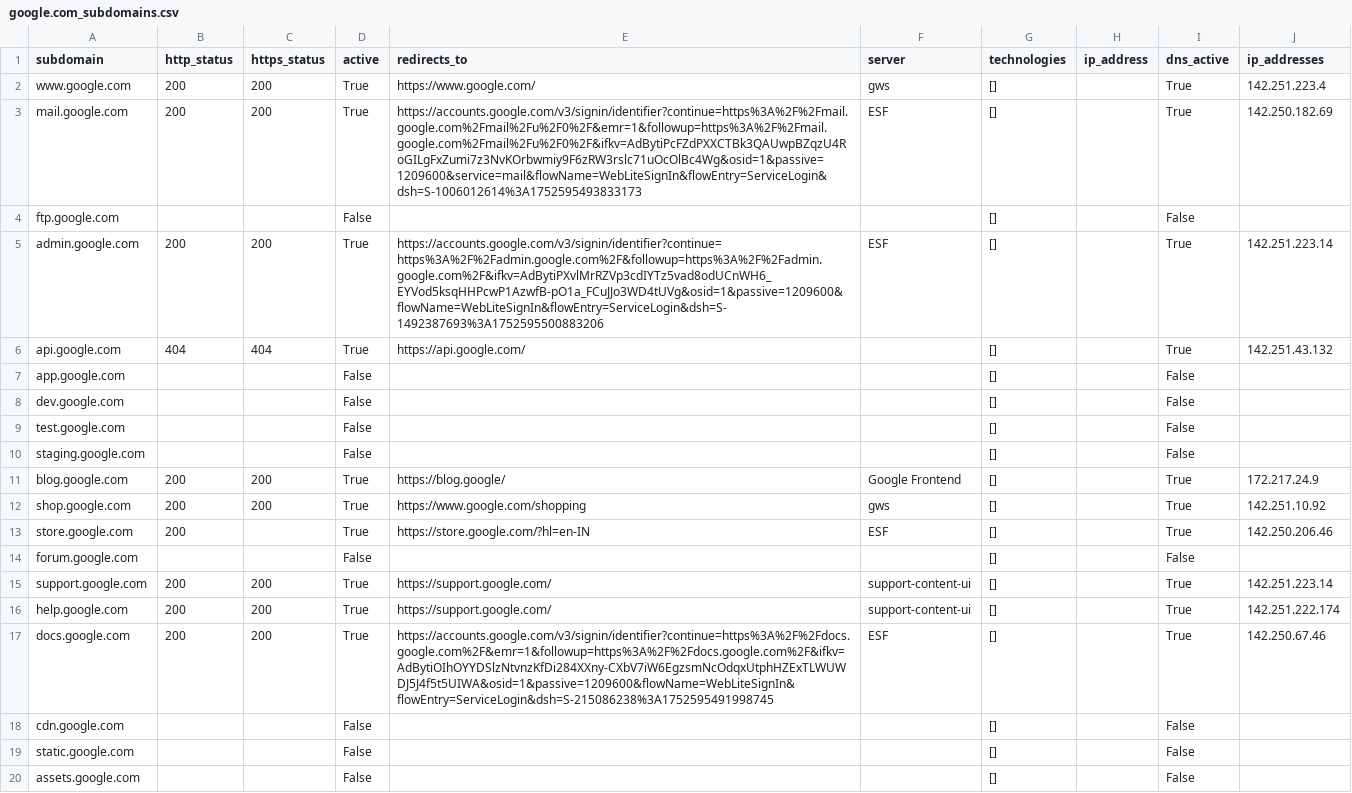
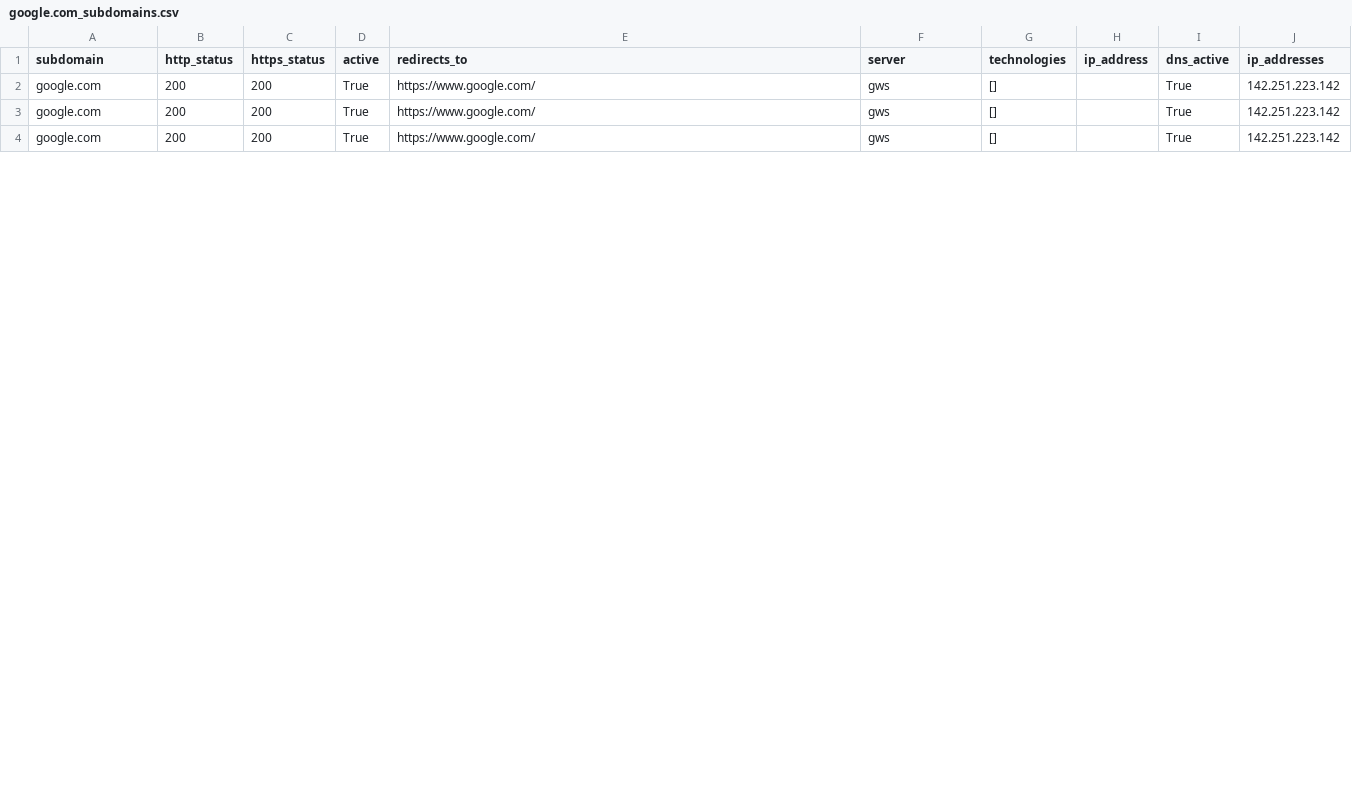
Before and after one commit to ramtejvigna/assignment-secure-blink, a CSV file: server/results/google.com/google.com_subdomains.csv, drawn as a sheet; only a part is shown; the diff covers the shown part only.

```diff
--- a/server/results/google.com/google.com_subdomains.csv
+++ b/server/results/google.com/google.com_subdomains.csv
@@ -1,20 +1,4 @@
 subdomain,http_status,https_status,active,redirects_to,server,technologies,ip_address,dns_active,ip_addresses
-www.google.com,200,200,True,https://www.google.com/,gws,[],,True,142.251.223.4
-mail.google.com,200,200,True,https://accounts.google.com/v3/signin/identifier?continue=https%3A%2F%2Fmail.google.com%2Fmail%2Fu%2F0%2F&emr=1&followup=https%3A%2F%2Fmail.google.com%2Fmail%2Fu%2F0%2F&ifkv=AdBytiPcFZdPXXCTBk3QAUwpBZqzU4RoGILgFxZumi7z3NvKOrbwmiy9F6zRW3rslc71uOcOlBc4Wg&osid=1&passive=1209600&service=mail&flowName=WebLiteSignIn&flowEntry=ServiceLogin&dsh=S-1006012614%3A1752595493833173,ESF,[],,True,142.250.182.69
-ftp.google.com,,,False,,,[],,False,
-admin.google.com,200,200,True,https://accounts.google.com/v3/signin/identifier?continue=https%3A%2F%2Fadmin.google.com%2F&followup=https%3A%2F%2Fadmin.google.com%2F&ifkv=AdBytiPXvlMrRZVp3cdIYTz5vad8odUCnWH6_EYVod5ksqHHPcwP1AzwfB-pO1a_FCuJJo3WD4tUVg&osid=1&passive=1209600&flowName=WebLiteSignIn&flowEntry=ServiceLogin&dsh=S-1492387693%3A1752595500883206,ESF,[],,True,142.251.223.14
-api.google.com,404,404,True,https://api.google.com/,,[],,True,142.251.43.132
-app.google.com,,,False,,,[],,False,
-dev.google.com,,,False,,,[],,False,
-test.google.com,,,False,,,[],,False,
-staging.google.com,,,False,,,[],,False,
-blog.google.com,200,200,True,https://blog.google/,Google Frontend,[],,True,172.217.24.9
-shop.google.com,200,200,True,https://www.google.com/shopping,gws,[],,True,142.251.10.92
-store.google.com,200,,True,https://store.google.com/?hl=en-IN,ESF,[],,True,142.250.206.46
-forum.google.com,,,False,,,[],,False,
-support.google.com,200,200,True,https://support.google.com/,support-content-ui,[],,True,142.251.223.14
-help.google.com,200,200,True,https://support.google.com/,support-content-ui,[],,True,142.251.222.174
-docs.google.com,200,200,True,https://accounts.google.com/v3/signin/identifier?continue=https%3A%2F%2Fdocs.google.com%2F&emr=1&followup=https%3A%2F%2Fdocs.google.com%2F&ifkv=AdBytiOIhOYYDSlzNtvnzKfDi284XXny-CXbV7iW6EgzsmNcOdqxUtphHZExTLWUWDJ5J4f5t5UIWA&osid=1&passive=1209600&flowName=WebLiteSignIn&flowEntry=ServiceLogin&dsh=S-215086238%3A1752595491998745,ESF,[],,True,142.250.67.46
-cdn.google.com,,,False,,,[],,False,
-static.google.com,,,False,,,[],,False,
-assets.google.com,,,False,,,[],,False,
+google.com,200,200,True,https://www.google.com/,gws,[],,True,142.251.223.142
+google.com,200,200,True,https://www.google.com/,gws,[],,True,142.251.223.142
+google.com,200,200,True,https://www.google.com/,gws,[],,True,142.251.223.142
```
Also changed, not shown: 4 removed rows and 4 edited cells elsewhere in this file, 3 other files.
